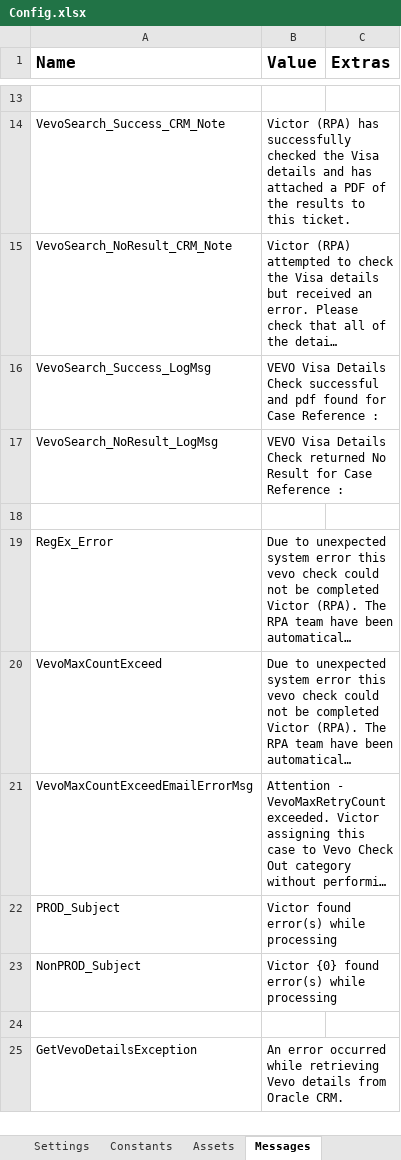
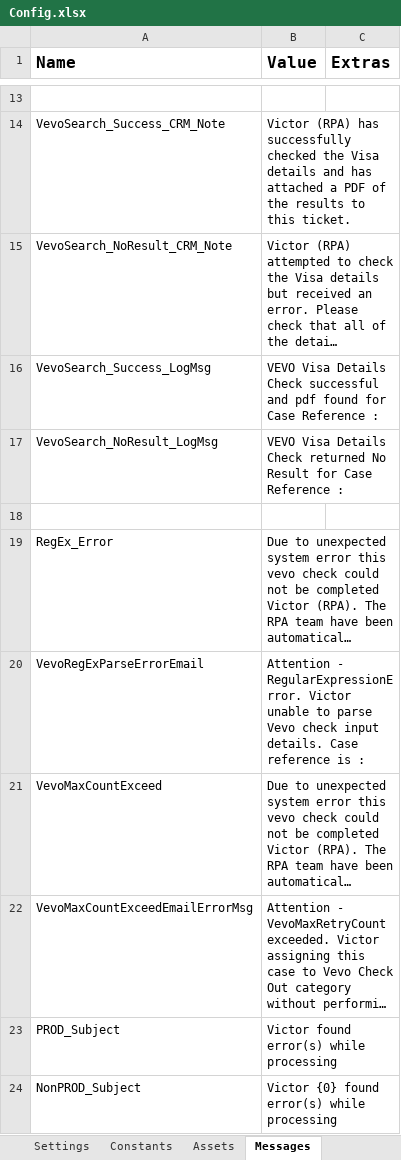
Before and after one commit to uqmgupt1/RpaUiPathProcess, an Excel workbook: Processes/IAA_VevoCheck/Data/Config.xlsx, sheet Messages, drawn as a sheet; only a part is shown, gaps mark what is left out; the shorter side is filled out with more unchanged rows; long unchanged cells end in …; values as stored, in another font and other column widths than the file's, no borders; the diff names each change by its address in the sheet, - before the commit and + after, or states it on an @@ line.

Commit message:
ITSADSSD-19935 - IAA_VevoCheck  v1.1 - DoB format message and BRE for regex
DoB format message and BRE for regex return no result

```diff
--- a/Processes/IAA_VevoCheck/Data/Config.xlsx (sheet Messages)
+++ b/Processes/IAA_VevoCheck/Data/Config.xlsx (sheet Messages)
+row 20: VevoRegExParseErrorEmail | Attention - RegularExpressionError. Victor unable to parse Vevo check input details. Case reference is :
```
Also changed, not shown: 3 other files.
